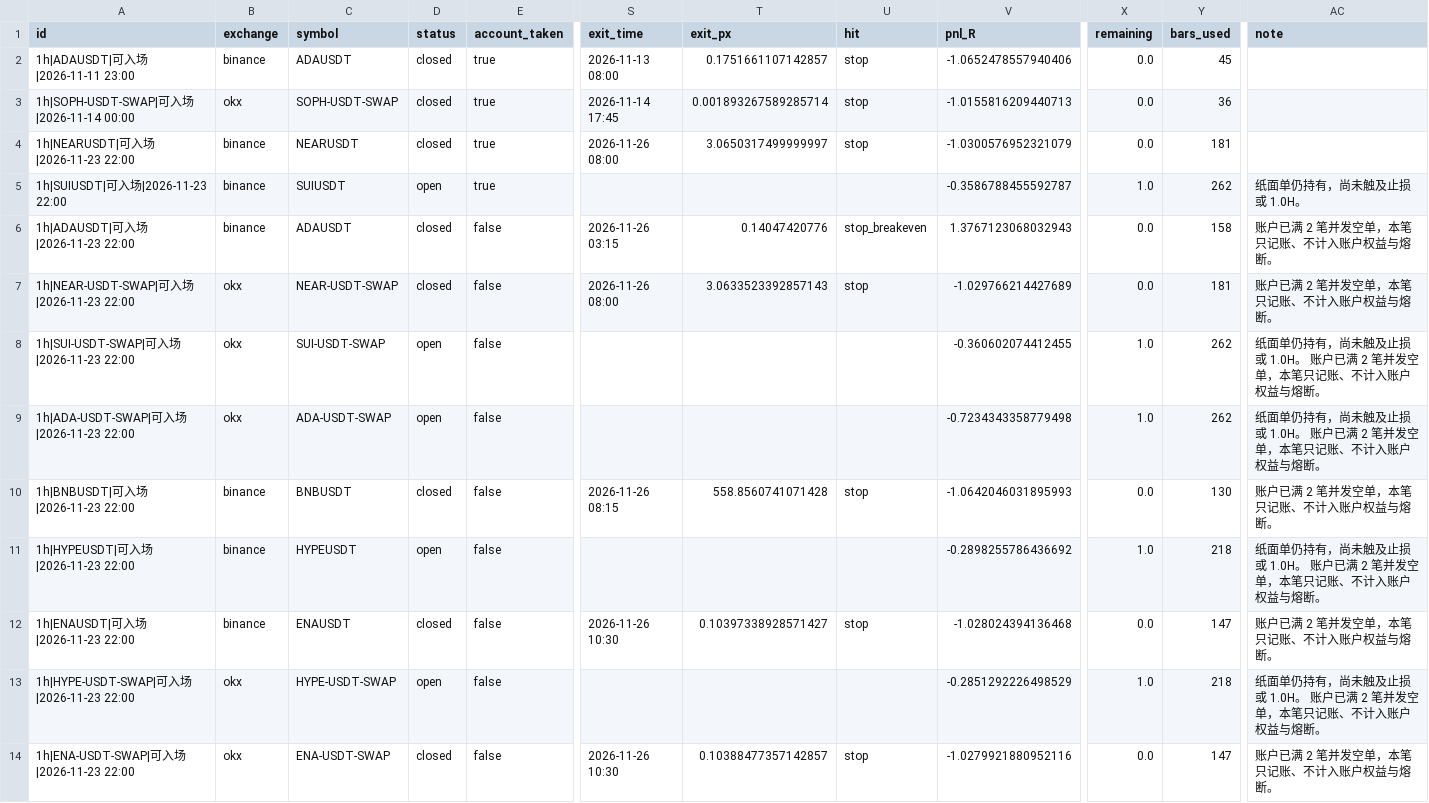
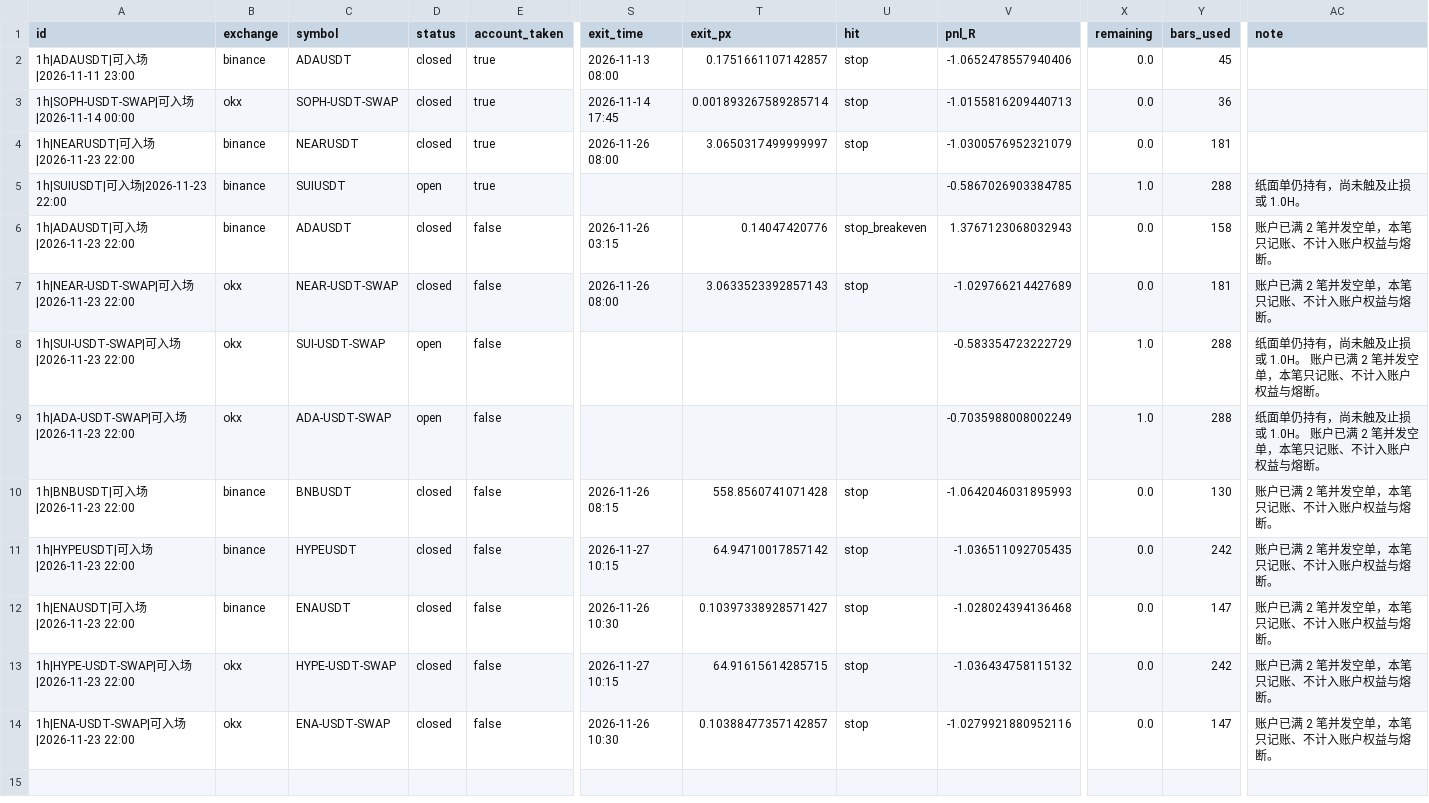
Before and after one commit to JamesKu2023/hs-scanner, a CSV file: state/scan_out/paper_htf_1h_trades.csv, drawn as a sheet; only a part is shown, gaps mark what is left out; the diff names each change by its address in the sheet, - before the commit and + after, or states it on an @@ line.

```diff
--- a/state/scan_out/paper_htf_1h_trades.csv
+++ b/state/scan_out/paper_htf_1h_trades.csv
-V5 (pnl_R): -0.3586788455592787
+V5 (pnl_R): -0.5867026903384785
-Y5 (bars_used): 262
+Y5 (bars_used): 288
-V8 (pnl_R): -0.360602074412455
+V8 (pnl_R): -0.583354723222729
-Y8:Y9 (bars_used): 262
+Y8:Y9 (bars_used): 288
-V9 (pnl_R): -0.7234343358779498
+V9 (pnl_R): -0.7035988008002249
-D11 (status): open
+D11 (status): closed
-S11 (exit_time): (empty)
+S11 (exit_time): 2026-11-27 10:15
-T11 (exit_px): (empty)
+T11 (exit_px): 64.94710017857142
-U11 (hit): (empty)
+U11 (hit): stop
-V11 (pnl_R): -0.2898255786436692
+V11 (pnl_R): -1.036511092705435
-X11 (remaining): 1.0
+X11 (remaining): 0.0
-Y11 (bars_used): 218
+Y11 (bars_used): 242
-AC11 (note): 纸面单仍持有，尚未触及止损或 1.0H。 账户已满 2 笔并发空单，本笔只记账、不计入账户权益与熔断。
+AC11 (note): 账户已满 2 笔并发空单，本笔只记账、不计入账户权益与熔断。
-D13 (status): open
+D13 (status): closed
-S13 (exit_time): (empty)
+S13 (exit_time): 2026-11-27 10:15
-T13 (exit_px): (empty)
+T13 (exit_px): 64.91615614285715
-U13 (hit): (empty)
+U13 (hit): stop
-V13 (pnl_R): -0.2851292226498529
+V13 (pnl_R): -1.036434758115132
-X13 (remaining): 1.0
+X13 (remaining): 0.0
-Y13 (bars_used): 218
+Y13 (bars_used): 242
-AC13 (note): 纸面单仍持有，尚未触及止损或 1.0H。 账户已满 2 笔并发空单，本笔只记账、不计入账户权益与熔断。
+AC13 (note): 账户已满 2 笔并发空单，本笔只记账、不计入账户权益与熔断。
```
Also changed, not shown: state/scan_out/paper_htf_4h_trades.csv, state/scan_out/paper_watch_trades.csv, 17 other files.
